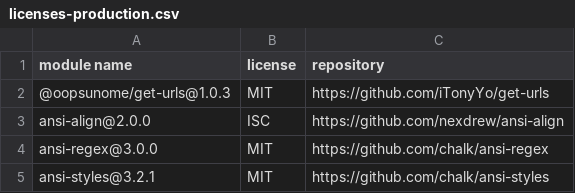
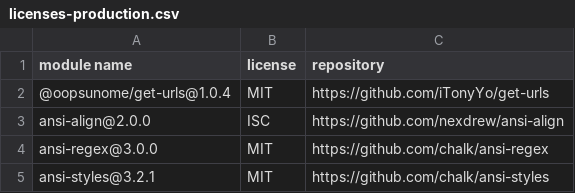
Before and after one commit to iTonyYo/get-urls, a CSV file: licenses-production.csv, drawn as a sheet; only a part is shown.

```diff
--- a/licenses-production.csv
+++ b/licenses-production.csv
@@ -1,3 +1,3 @@
 "module name","license","repository"
-"@oopsunome/get-urls@1.0.3","MIT","https://github.com/iTonyYo/get-urls"
+"@oopsunome/get-urls@1.0.4","MIT","https://github.com/iTonyYo/get-urls"
 "ansi-align@2.0.0","ISC","https://github.com/nexdrew/ansi-align"
```
Also changed, not shown: licenses-development.csv, 2 other files.
